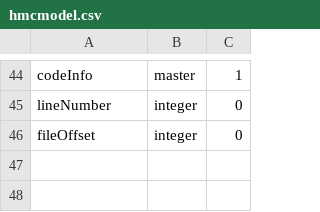
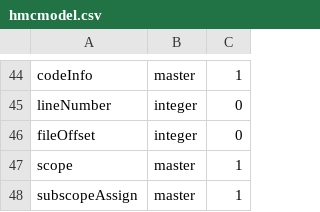
Before and after one commit to HexaMonkey/hexamonkey, a CSV file: models/hmcmodel.csv, drawn as a sheet; only a part is shown, gaps mark what is left out; the diff names each change by its address in the sheet, - before the commit and + after, or states it on an @@ line.

Commit message:
Add subscope assignment to language

```diff
--- a/models/hmcmodel.csv
+++ b/models/hmcmodel.csv
+row 47: scope | master | 1
+row 48: subscopeAssign | master | 1
```
Also changed, not shown: 6 other files.
